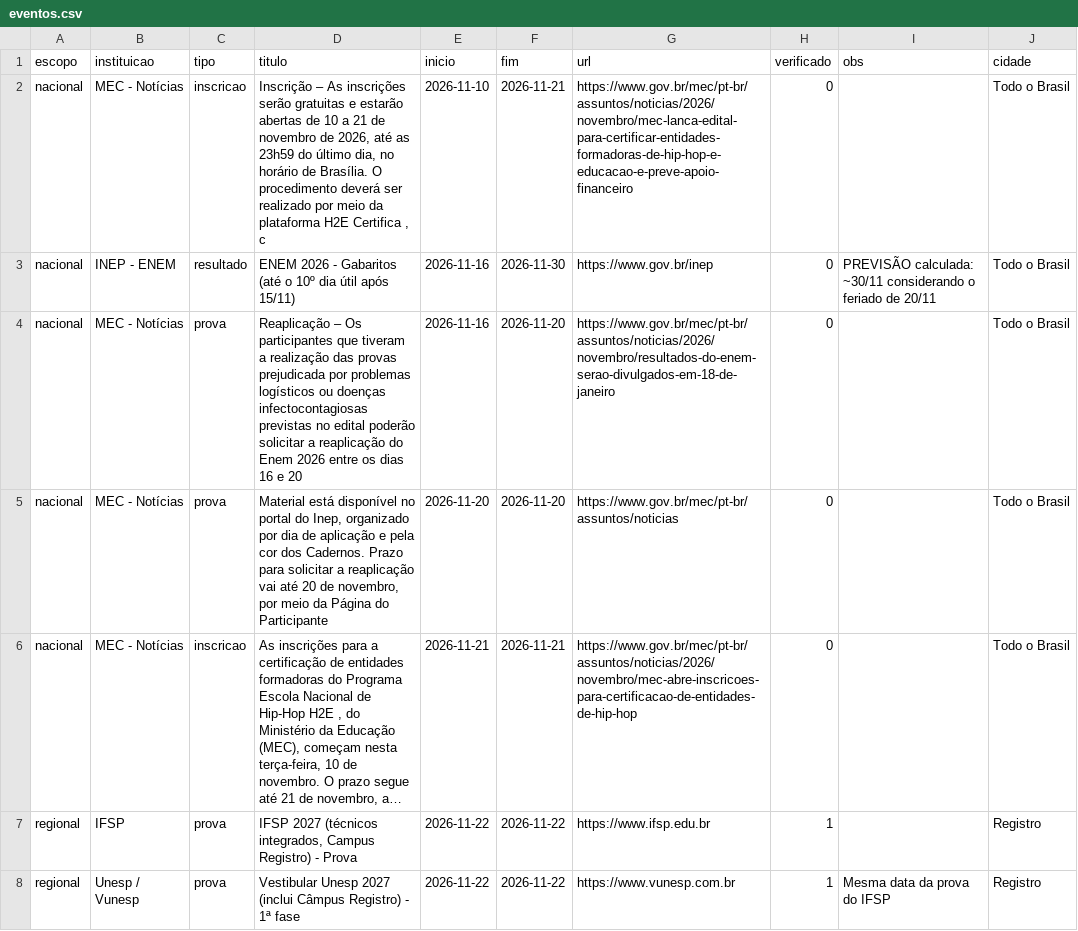
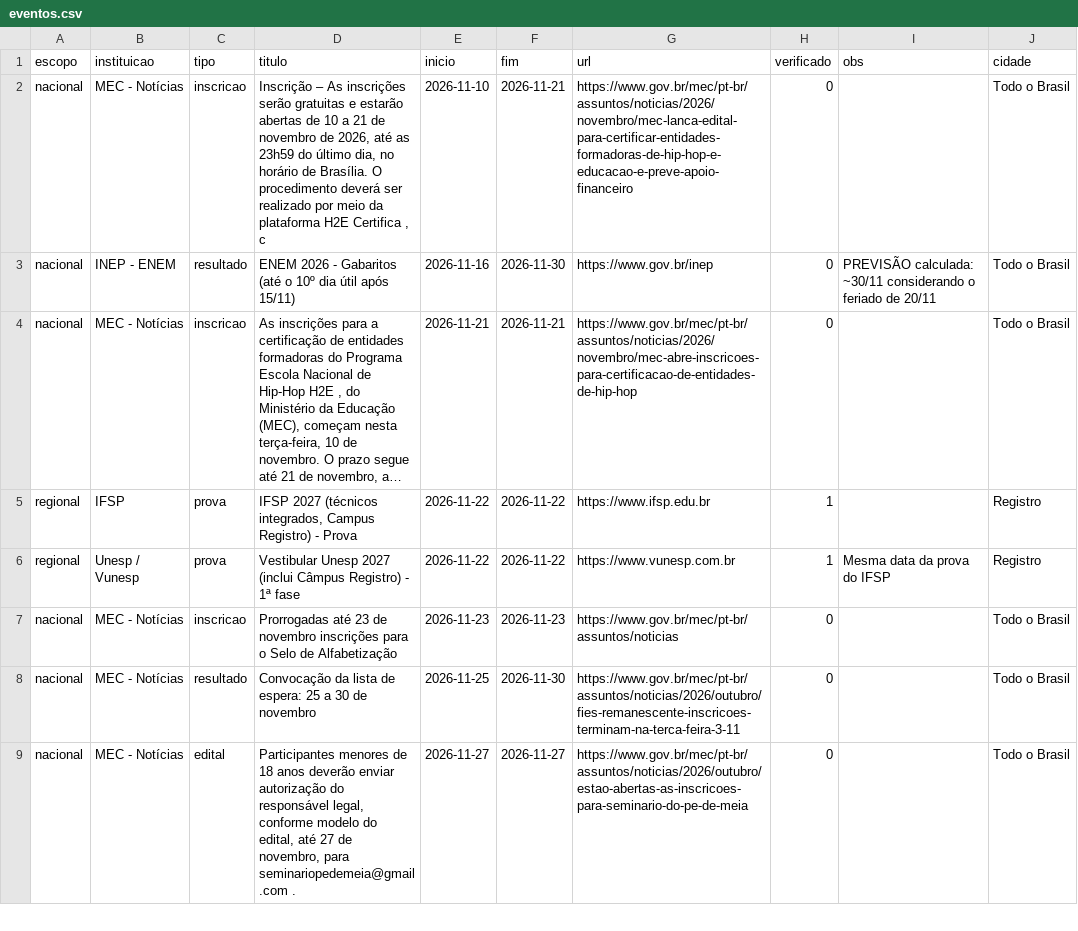
Before and after one commit to rhenanteix/agente-busca-vestibular, a CSV file: docs/eventos.csv, drawn as a sheet; only a part is shown; the shorter side is filled out with more unchanged rows; long unchanged cells end in …; the diff names each change by its address in the sheet, - before the commit and + after, or states it on an @@ line.

```diff
--- a/docs/eventos.csv
+++ b/docs/eventos.csv
-row 4: nacional | MEC - Notícias | prova | Reaplicação – Os participantes que tiveram a realização das provas prejudicada por problemas logísticos ou doenças infectocontagiosas previstas no edital poderão solicitar a reaplicação do Enem 2026 entre os dias 16 e 20 | 2026-11-16 | 2026-11-20 | https://www.gov.br/mec/pt-br/assuntos/noticias/2026/novembro/resultados-do-enem-serao-divulgados-em-18-de-janeiro | 0 |  | Todo o Brasil
-row 5: nacional | MEC - Notícias | prova | Material está disponível no portal do Inep, organizado por dia de aplicação e pela cor dos Cadernos. Prazo para solicitar a reaplicação vai até 20 de novembro, por meio da Página do Participante | 2026-11-20 | 2026-11-20 | https://www.gov.br/mec/pt-br/assuntos/noticias | 0 |  | Todo o Brasil
```
Also changed, not shown: docs/agenda_rota_universitaria.csv, 8 other files.
